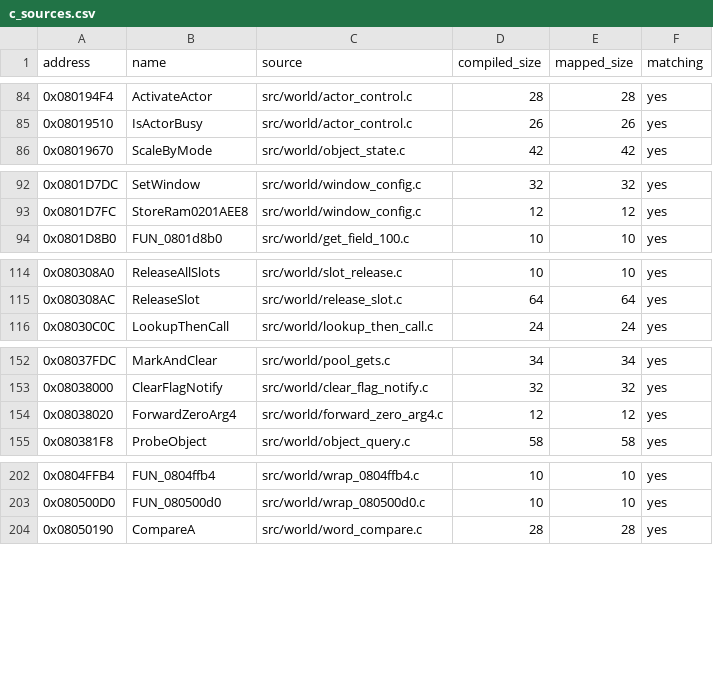
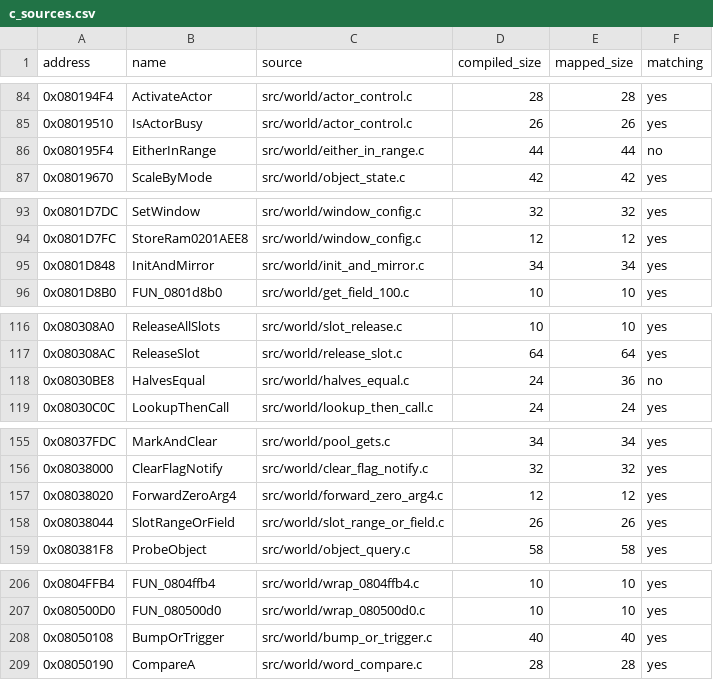
Before and after one commit to ahm3texe/gta-advance, a CSV file: data/c_sources.csv, drawn as a sheet; only a part is shown, gaps mark what is left out.

```diff
--- a/data/c_sources.csv
+++ b/data/c_sources.csv
@@ -85,2 +85,3 @@ address,name,source,compiled_size,mapped_size,matching
 0x08019510,IsActorBusy,src/world/actor_control.c,26,26,yes
+0x080195F4,EitherInRange,src/world/either_in_range.c,44,44,no
 0x08019670,ScaleByMode,src/world/object_state.c,42,42,yes
@@ -93,2 +94,3 @@ address,name,source,compiled_size,mapped_size,matching
 0x0801D7FC,StoreRam0201AEE8,src/world/window_config.c,12,12,yes
+0x0801D848,InitAndMirror,src/world/init_and_mirror.c,34,34,yes
 0x0801D8B0,FUN_0801d8b0,src/world/get_field_100.c,10,10,yes
@@ -115,2 +117,3 @@ address,name,source,compiled_size,mapped_size,matching
 0x080308AC,ReleaseSlot,src/world/release_slot.c,64,64,yes
+0x08030BE8,HalvesEqual,src/world/halves_equal.c,24,36,no
 0x08030C0C,LookupThenCall,src/world/lookup_then_call.c,24,24,yes
@@ -154,2 +157,3 @@ address,name,source,compiled_size,mapped_size,matching
 0x08038020,ForwardZeroArg4,src/world/forward_zero_arg4.c,12,12,yes
+0x08038044,SlotRangeOrField,src/world/slot_range_or_field.c,26,26,yes
 0x080381F8,ProbeObject,src/world/object_query.c,58,58,yes
@@ -203,2 +207,3 @@ address,name,source,compiled_size,mapped_size,matching
 0x080500D0,FUN_080500d0,src/world/wrap_080500d0.c,10,10,yes
+0x08050108,BumpOrTrigger,src/world/bump_or_trigger.c,40,40,yes
 0x08050190,CompareA,src/world/word_compare.c,28,28,yes
```
Also changed, not shown: data/functions.csv, data/matching_regions.csv, 8 other files.
